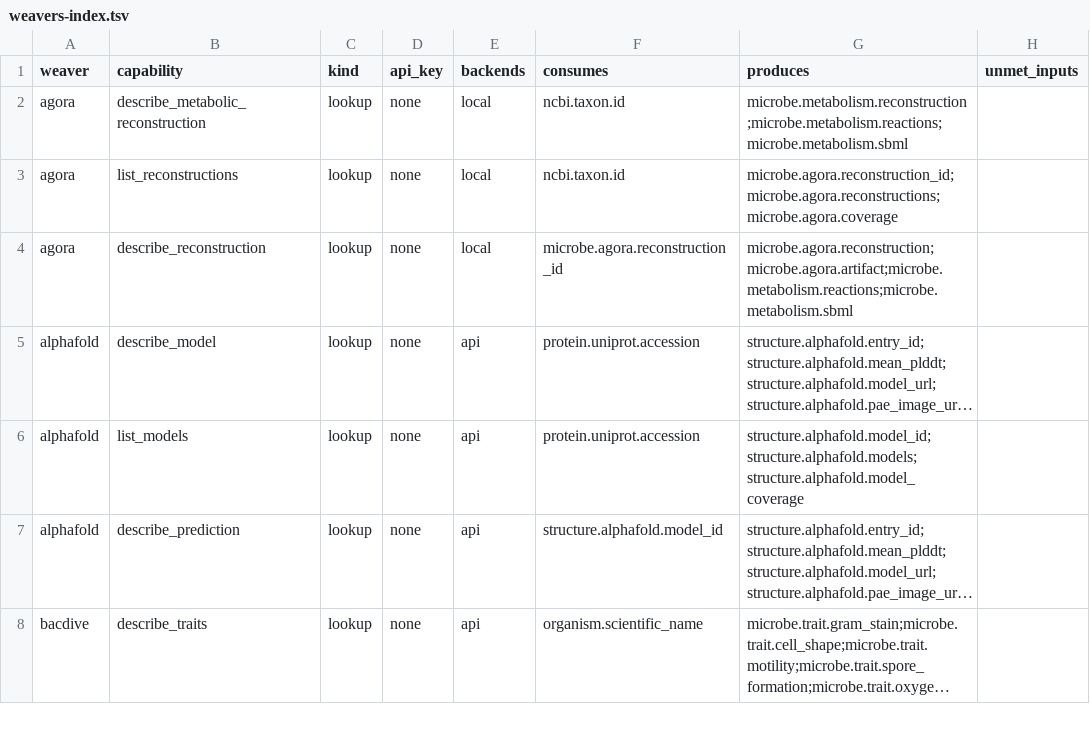
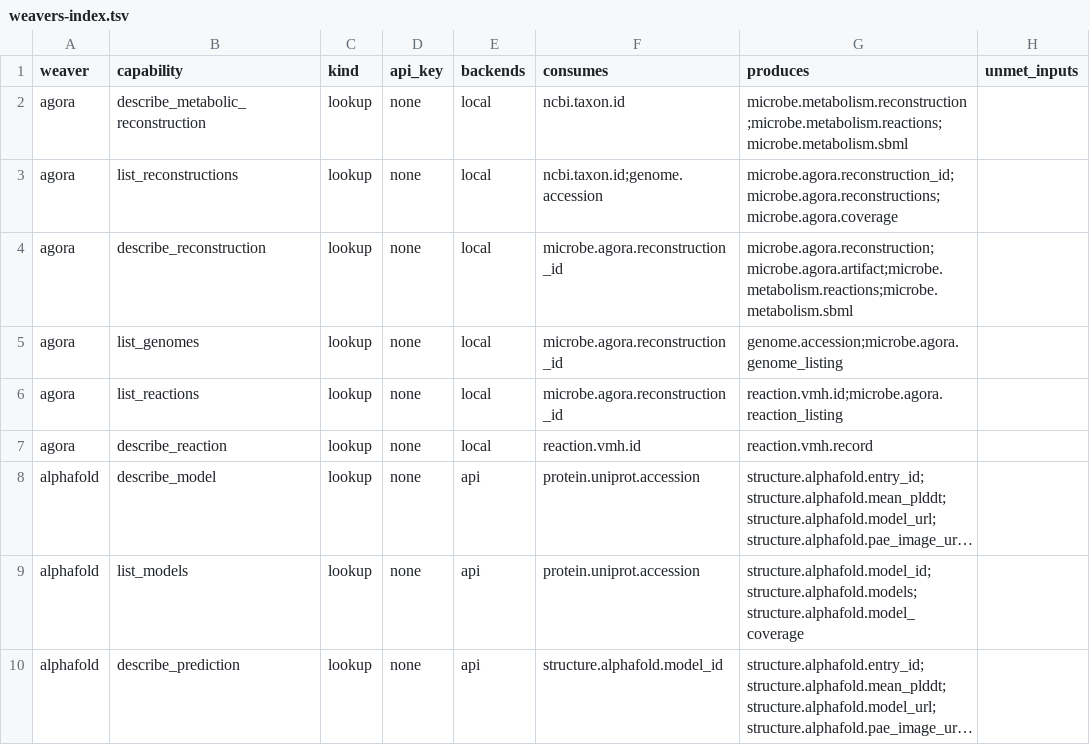
Before and after one commit to rafaelmdc/braidworks, a TSV file: docs/weavers-index.tsv, drawn as a sheet; only a part is shown; the shorter side is filled out with more unchanged rows; long unchanged cells end in …; the diff names each change by its address in the sheet, - before the commit and + after, or states it on an @@ line.

Commit message:
feat(agora): route exact genomes and drill into model reaction repertoires

```diff
--- a/docs/weavers-index.tsv
+++ b/docs/weavers-index.tsv
-F3 (consumes): ncbi.taxon.id
+F3 (consumes): ncbi.taxon.id;genome.accession
+row 5: agora | list_genomes | lookup | none | local | microbe.agora.reconstruction_id | genome.accession;microbe.agora.genome_listing
+row 6: agora | list_reactions | lookup | none | local | microbe.agora.reconstruction_id | reaction.vmh.id;microbe.agora.reaction_listing
+row 7: agora | describe_reaction | lookup | none | local | reaction.vmh.id | reaction.vmh.record
```
Also changed, not shown: 15 other files.
